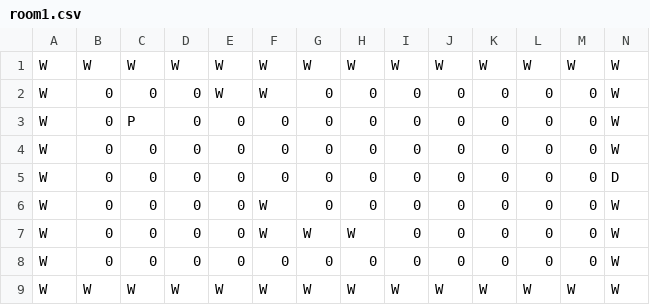
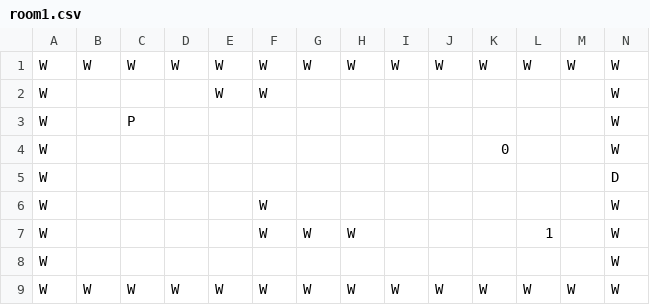
Before and after one commit to AnlayKor/Pygame-Project, a CSV file: data/levels/level1/room1.csv, drawn as a sheet.

```diff
--- a/data/levels/level1/room1.csv
+++ b/data/levels/level1/room1.csv
@@ -1,9 +1,9 @@
 W,W,W,W,W,W,W,W,W,W,W,W,W,W
-W,0,0,0,W,W,0,0,0,0,0,0,0,W
-W,0,P,0,0,0,0,0,0,0,0,0,0,W
-W,0,0,0,0,0,0,0,0,0,0,0,0,W
-W,0,0,0,0,0,0,0,0,0,0,0,0,D
-W,0,0,0,0,W,0,0,0,0,0,0,0,W
-W,0,0,0,0,W,W,W,0,0,0,0,0,W
-W,0,0,0,0,0,0,0,0,0,0,0,0,W
+W, , , ,W,W, , , , , , , ,W
+W, ,P, , , , , , , , , , ,W
+W, , , , , , , , , ,0, , ,W
+W, , , , , , , , , , , , ,D
+W, , , , ,W, , , , , , , ,W
+W, , , , ,W,W,W, , , ,1, ,W
+W, , , , , , , , , , , , ,W
 W,W,W,W,W,W,W,W,W,W,W,W,W,W
```
Also changed, not shown: data/levels/level1/room2.csv, 4 other files.
